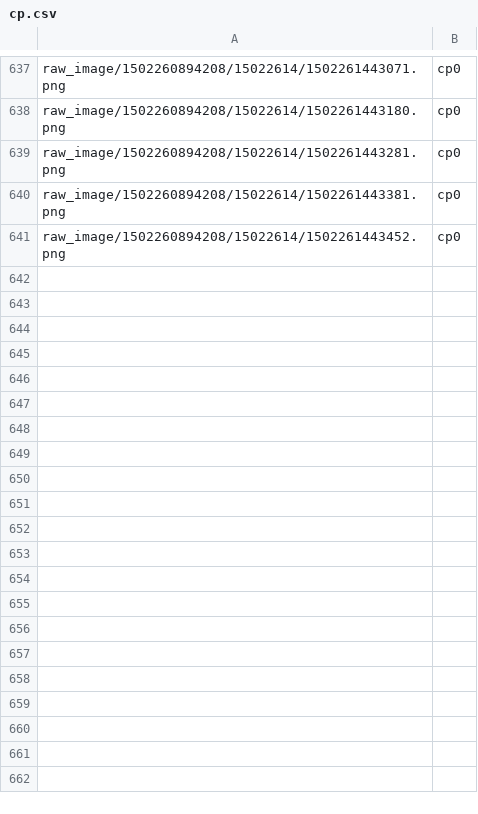
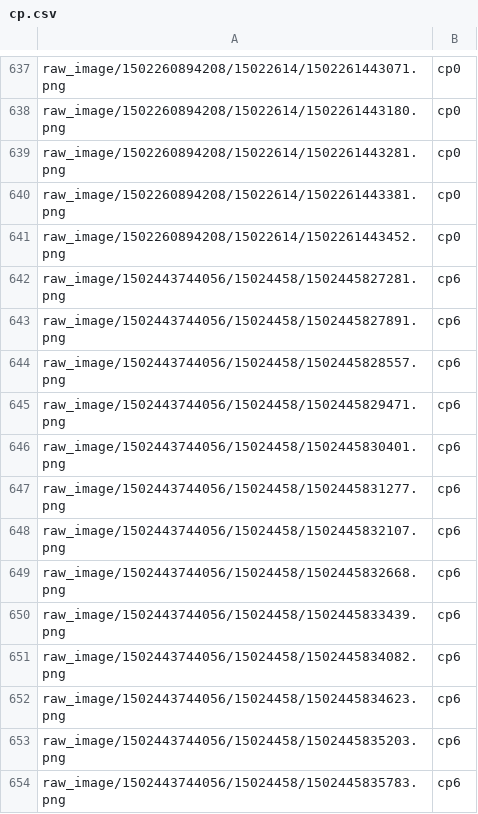
Before and after one commit to luzi82/zookeeper_screen_recognition, a CSV file: label/cp.csv, drawn as a sheet; only a part is shown, gaps mark what is left out; the diff names each change by its address in the sheet, - before the commit and + after, or states it on an @@ line.

```diff
--- a/label/cp.csv
+++ b/label/cp.csv
+row 642: raw_image/1502443744056/15024458/1502445827281.png | cp6
+row 643: raw_image/1502443744056/15024458/1502445827891.png | cp6
+row 644: raw_image/1502443744056/15024458/1502445828557.png | cp6
+row 645: raw_image/1502443744056/15024458/1502445829471.png | cp6
+row 646: raw_image/1502443744056/15024458/1502445830401.png | cp6
+row 647: raw_image/1502443744056/15024458/1502445831277.png | cp6
+row 648: raw_image/1502443744056/15024458/1502445832107.png | cp6
+row 649: raw_image/1502443744056/15024458/1502445832668.png | cp6
+row 650: raw_image/1502443744056/15024458/1502445833439.png | cp6
+row 651: raw_image/1502443744056/15024458/1502445834082.png | cp6
+row 652: raw_image/1502443744056/15024458/1502445834623.png | cp6
+row 653: raw_image/1502443744056/15024458/1502445835203.png | cp6
+row 654: raw_image/1502443744056/15024458/1502445835783.png | cp6
```
Also changed, not shown: 2 other files.
